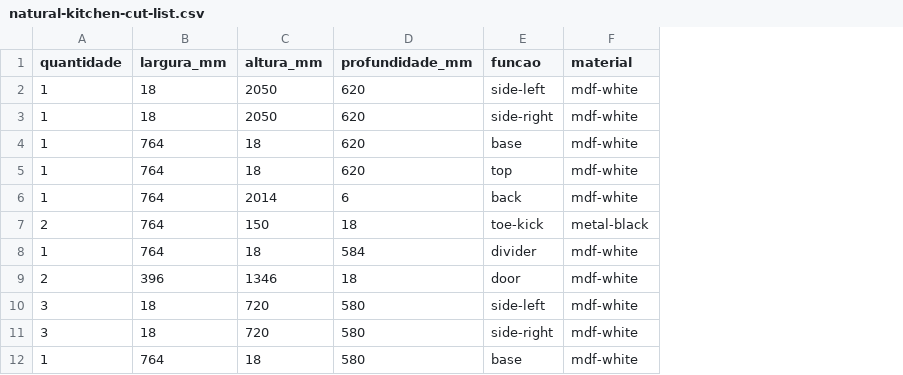
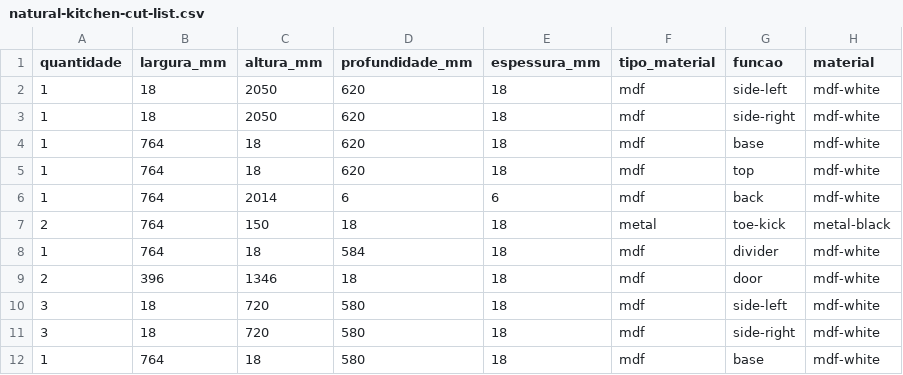
Before and after one commit to diegocesarpadilha2316-ai/friendly-hello, a CSV file: evidence/manufacturing/natural-kitchen-cut-list.csv, drawn as a sheet; only a part is shown; the diff names each change by its address in the sheet, - before the commit and + after, or states it on an @@ line.

Commit message:
docs: add Golden Kitchen Core audit evidence

```diff
--- a/evidence/manufacturing/natural-kitchen-cut-list.csv
+++ b/evidence/manufacturing/natural-kitchen-cut-list.csv
+column E (espessura_mm), rows 2-12: 18 | 18 | 18 | 18 | 6 | 18 | 18 | 18 | 18 | 18 | 18
+column F (tipo_material), rows 2-12: mdf | mdf | mdf | mdf | mdf | metal | mdf | mdf | mdf | mdf | mdf
```
Also changed, not shown: 3 other files.
